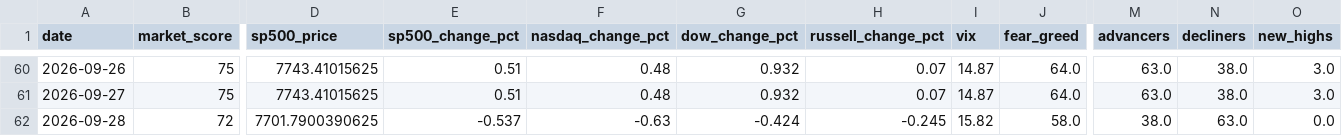
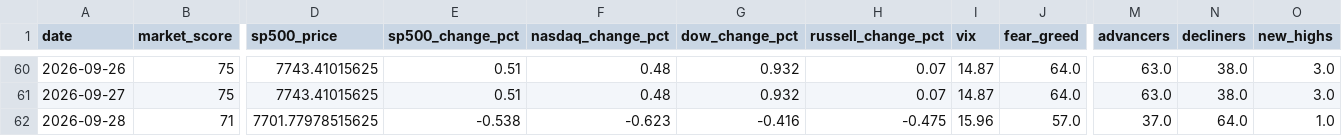
Before and after one commit to agent22793/market-dashboard, a CSV file: data/history.csv, drawn as a sheet; only a part is shown, gaps mark what is left out; the diff covers the shown part only; the diff names each change by its address in the sheet, - before the commit and + after, or states it on an @@ line.

```diff
--- a/data/history.csv
+++ b/data/history.csv
-B62 (market_score): 72
+B62 (market_score): 71
-D62 (sp500_price): 7701.7900390625
+D62 (sp500_price): 7701.77978515625
-E62 (sp500_change_pct): -0.537
+E62 (sp500_change_pct): -0.538
-F62 (nasdaq_change_pct): -0.63
+F62 (nasdaq_change_pct): -0.623
-G62 (dow_change_pct): -0.424
+G62 (dow_change_pct): -0.416
-H62 (russell_change_pct): -0.245
+H62 (russell_change_pct): -0.475
-I62 (vix): 15.82
+I62 (vix): 15.96
-J62 (fear_greed): 58.0
+J62 (fear_greed): 57.0
-M62 (advancers): 38.0
+M62 (advancers): 37.0
-N62 (decliners): 63.0
+N62 (decliners): 64.0
-O62 (new_highs): 0.0
+O62 (new_highs): 1.0
```
Also changed, not shown: 1 edited cell elsewhere in this file, 1 other file.
